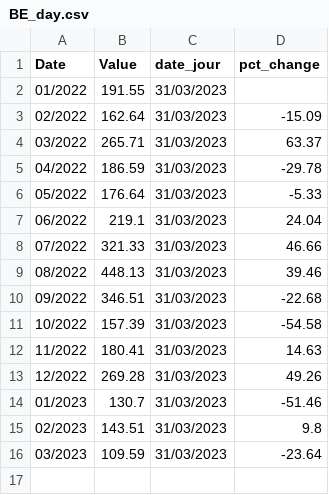
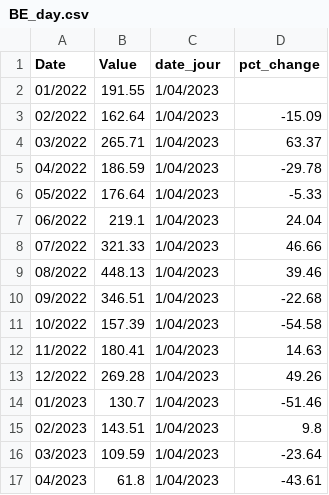
Before and after one commit to amcaw/energizor, a CSV file: BE_day.csv, drawn as a sheet.

```diff
--- a/BE_day.csv
+++ b/BE_day.csv
@@ -1,16 +1,17 @@
 Date,Value,date_jour,pct_change
-01/2022,191.55,31/03/2023,
-02/2022,162.64,31/03/2023,-15.09
-03/2022,265.71,31/03/2023,63.37
-04/2022,186.59,31/03/2023,-29.78
-05/2022,176.64,31/03/2023,-5.33
-06/2022,219.1,31/03/2023,24.04
-07/2022,321.33,31/03/2023,46.66
-08/2022,448.13,31/03/2023,39.46
-09/2022,346.51,31/03/2023,-22.68
-10/2022,157.39,31/03/2023,-54.58
-11/2022,180.41,31/03/2023,14.63
-12/2022,269.28,31/03/2023,49.26
-01/2023,130.7,31/03/2023,-51.46
-02/2023,143.51,31/03/2023,9.8
-03/2023,109.59,31/03/2023,-23.64
+01/2022,191.55, 1/04/2023,
+02/2022,162.64, 1/04/2023,-15.09
+03/2022,265.71, 1/04/2023,63.37
+04/2022,186.59, 1/04/2023,-29.78
+05/2022,176.64, 1/04/2023,-5.33
+06/2022,219.1, 1/04/2023,24.04
+07/2022,321.33, 1/04/2023,46.66
+08/2022,448.13, 1/04/2023,39.46
+09/2022,346.51, 1/04/2023,-22.68
+10/2022,157.39, 1/04/2023,-54.58
+11/2022,180.41, 1/04/2023,14.63
+12/2022,269.28, 1/04/2023,49.26
+01/2023,130.7, 1/04/2023,-51.46
+02/2023,143.51, 1/04/2023,9.8
+03/2023,109.59, 1/04/2023,-23.64
+04/2023,61.8, 1/04/2023,-43.61
```
